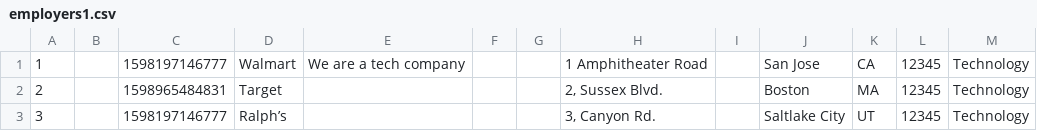
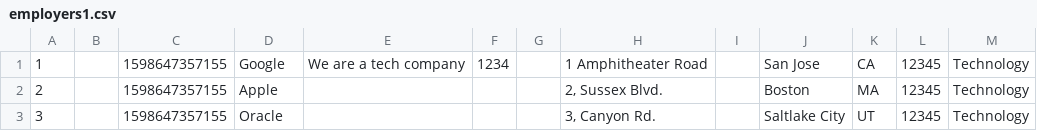
Before and after one commit to svjt78/intellidata, a CSV file: intellidata/employers1.csv, drawn as a sheet; only a part is shown; the diff names each change by its address in the sheet, - before the commit and + after, or states it on an @@ line.

```diff
--- a/intellidata/employers1.csv
+++ b/intellidata/employers1.csv
-C1: 1598197146777
+C1: 1598647357155
-D1: Walmart
+D1: Google
-F1: (empty)
+F1: 1234
-C2: 1598965484831
+C2: 1598647357155
-D2: Target
+D2: Apple
-C3: 1598197146777
+C3: 1598647357155
-D3: Ralph’s
+D3: Oracle
```
Also changed, not shown: intellidata/employers.csv, 10 other files.
